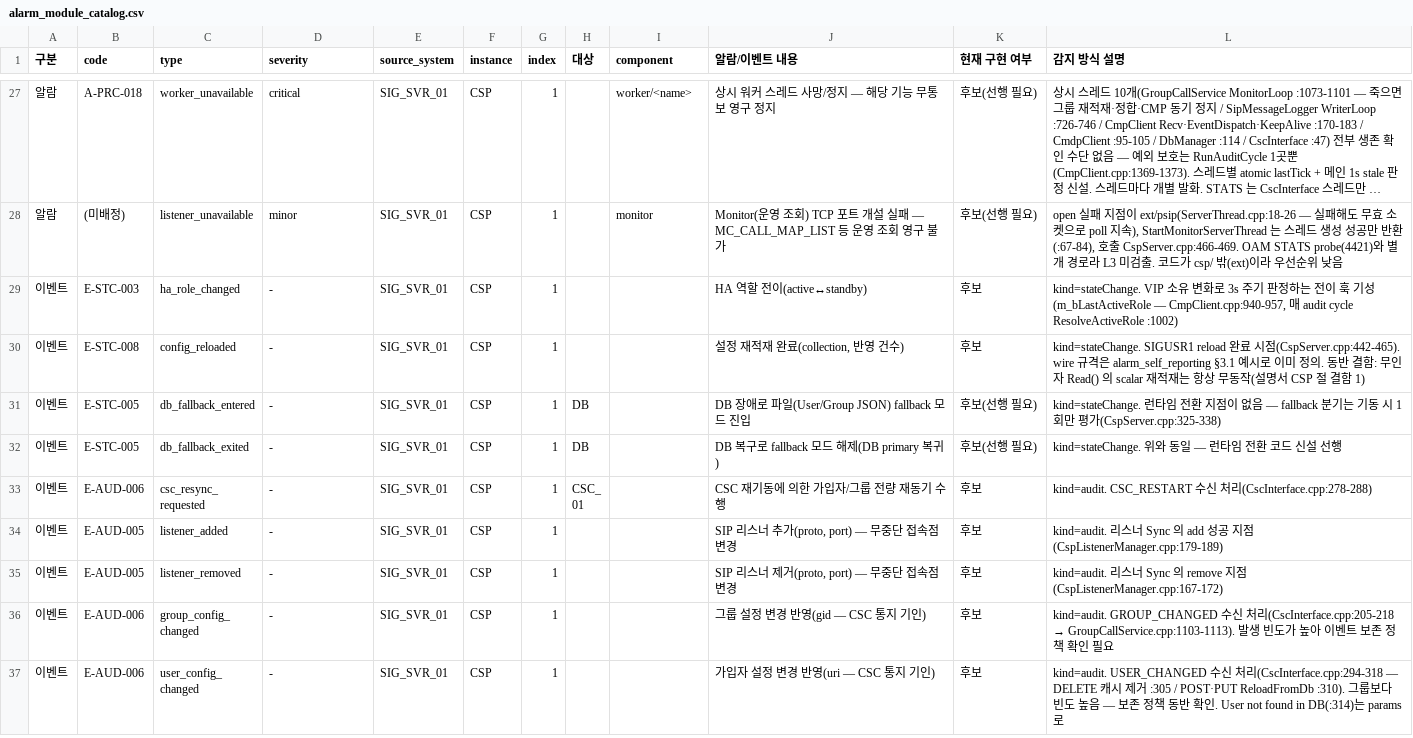
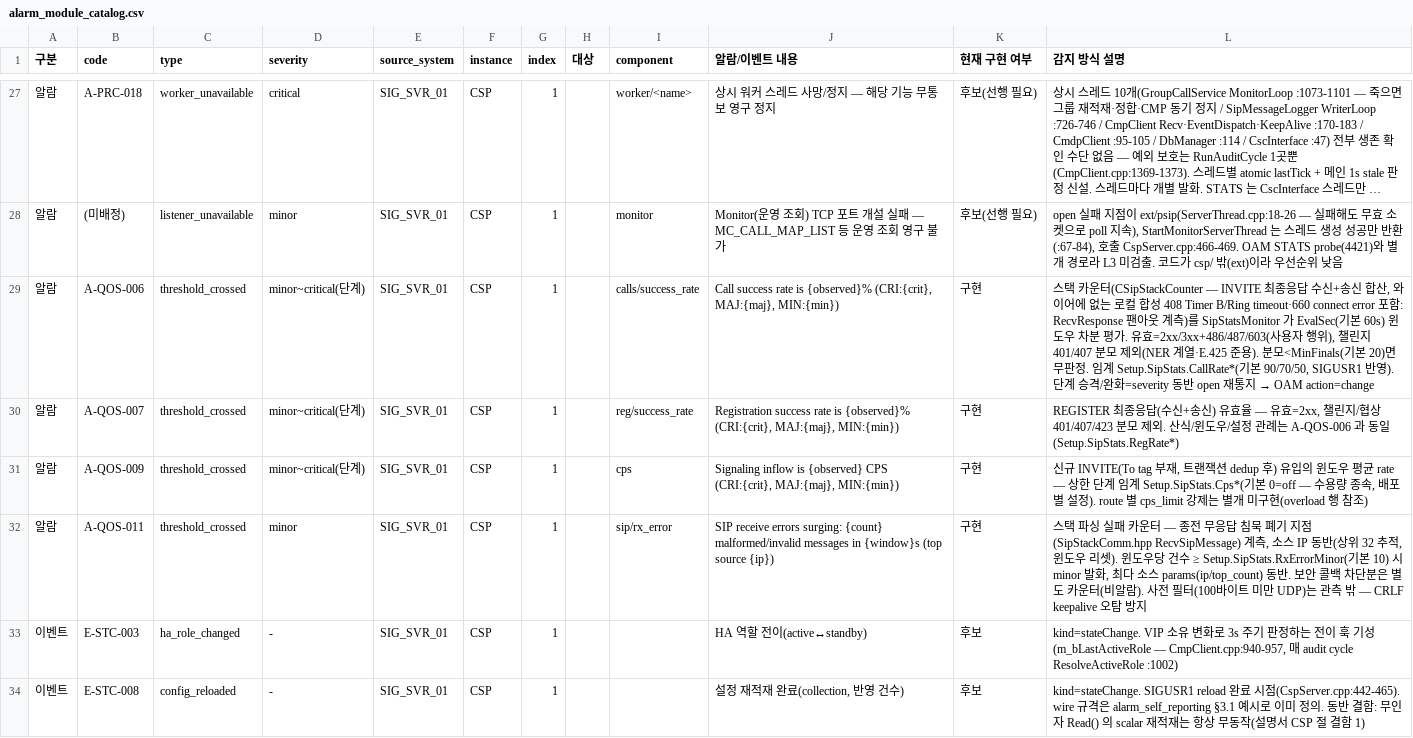
Before and after one commit to nexlin/cims, a CSV file: docs/design/alarm_module_catalog.csv, drawn as a sheet; only a part is shown, gaps mark what is left out; the shorter side is filled out with more unchanged rows; long unchanged cells end in ….

```diff
--- a/docs/design/alarm_module_catalog.csv
+++ b/docs/design/alarm_module_catalog.csv
@@ -28,2 +28,6 @@
 알람,(미배정),listener_unavailable,minor,SIG_SVR_01,CSP,1,,monitor,Monitor(운영 조회) TCP 포트 개설 실패 — MC_CALL_MAP_LIST 등 운영 조회 영구 불가,후보(선행 필요),"open 실패 지점이 ext/psip(ServerThread.cpp:18-26 — 실패해도 무효 소켓으로 poll 지속), StartMonitorServerThread 는 스레드 생성 성공만 반환(:67-84), 호출 CspServer.cpp:466-469. OAM STATS probe(4421)와 별개 경로라 L3 미검출. 코드가 csp/ 밖(ext)이라 우선순위 낮음"
+알람,A-QOS-006,threshold_crossed,minor~critical(단계),SIG_SVR_01,CSP,1,,calls/success_rate,"Call success rate is {observed}% (CRI:{crit}, MAJ:{maj}, MIN:{min})",구현,"스택 카운터(CSipStackCounter — INVITE 최종응답 수신+송신 합산, 와이어에 없는 로컬 합성 408 Timer B/Ring timeout·660 connect error 포함: RecvResponse 팬아웃 계측)를 SipStatsMonitor 가 EvalSec(기본 60s) 윈도우 차분 평가. 유효=2xx/3xx+486/487/603(사용자 행위), 챌린지 401/407 분모 제외(NER 계열·E.425 준용). 분모<MinFinals(기본 20)면 무판정. 임계 Setup.SipStats.CallRate*(기본 90/70/50, SIGUSR1 반영). 단계 승격/완화=severity 동반 open 재통지 → OAM action=change"
+알람,A-QOS-007,threshold_crossed,minor~critical(단계),SIG_SVR_01,CSP,1,,reg/success_rate,"Registration success rate is {observed}% (CRI:{crit}, MAJ:{maj}, MIN:{min})",구현,"REGISTER 최종응답(수신+송신) 유효율 — 유효=2xx, 챌린지/협상 401/407/423 분모 제외. 산식/윈도우/설정 관례는 A-QOS-006 과 동일(Setup.SipStats.RegRate*)"
+알람,A-QOS-009,threshold_crossed,minor~critical(단계),SIG_SVR_01,CSP,1,,cps,"Signaling inflow is {observed} CPS (CRI:{crit}, MAJ:{maj}, MIN:{min})",구현,"신규 INVITE(To tag 부재, 트랜잭션 dedup 후) 유입의 윈도우 평균 rate — 상한 단계 임계 Setup.SipStats.Cps*(기본 0=off — 수용량 종속, 배포별 설정). route 별 cps_limit 강제는 별개 미구현(overload 행 참조)"
+알람,A-QOS-011,threshold_crossed,minor,SIG_SVR_01,CSP,1,,sip/rx_error,"SIP receive errors surging: {count} malformed/invalid messages in {window}s (top source {ip})",구현,"스택 파싱 실패 카운터 — 종전 무응답 침묵 폐기 지점(SipStackComm.hpp RecvSipMessage) 계측, 소스 IP 동반(상위 32 추적, 윈도우 리셋). 윈도우당 건수 ≥ Setup.SipStats.RxErrorMinor(기본 10) 시 minor 발화, 최다 소스 params(ip/top_count) 동반. 보안 콜백 차단분은 별도 카운터(비알람). 사전 필터(100바이트 미만 UDP)는 관측 밖 — CRLF keepalive 오탐 방지"
 이벤트,E-STC-003,ha_role_changed,-,SIG_SVR_01,CSP,1,,,HA 역할 전이(active↔standby),후보,"kind=stateChange. VIP 소유 변화로 3s 주기 판정하는 전이 훅 기성(m_bLastActiveRole — CmpClient.cpp:940-957, 매 audit cycle ResolveActiveRole :1002)"
```
Also changed, not shown: 21 other files.
